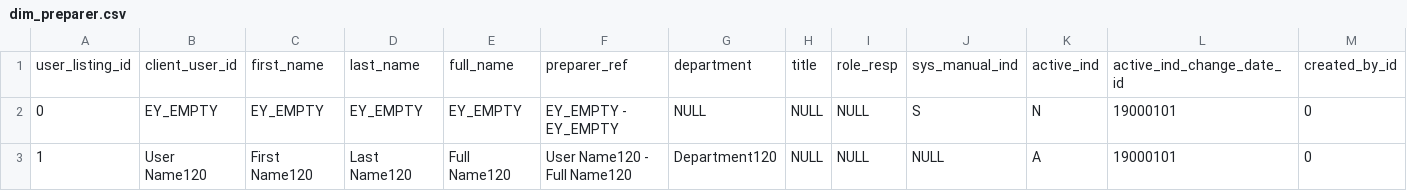
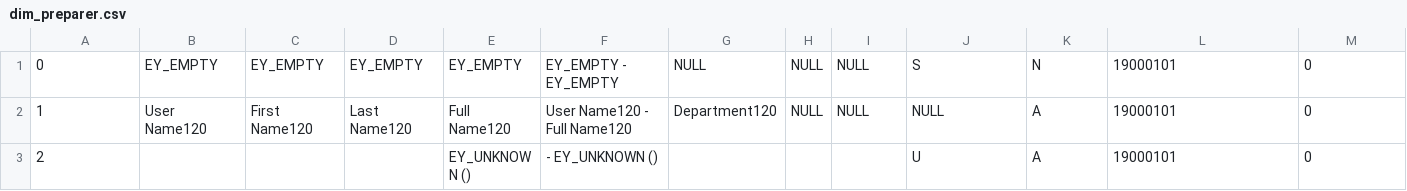
Before and after one commit to JavaMuller/hive-test-harness, a CSV file: data/build/dim_preparer.csv, drawn as a sheet; only a part is shown; the shorter side is filled out with more unchanged rows; rows hold the shown columns only; the diff names each change by its address in the sheet, - before the commit and + after, or states it on an @@ line.

```diff
--- a/data/build/dim_preparer.csv
+++ b/data/build/dim_preparer.csv
-row 1: user_listing_id | client_user_id | first_name | last_name | full_name | preparer_ref | department | title | role_resp | sys_manual_ind | active_ind | active_ind_change_date_id | created_by_id
```
Also changed, not shown: data/build/business_unit_listing.csv, data/build/customer_master.csv, 18 other files.
